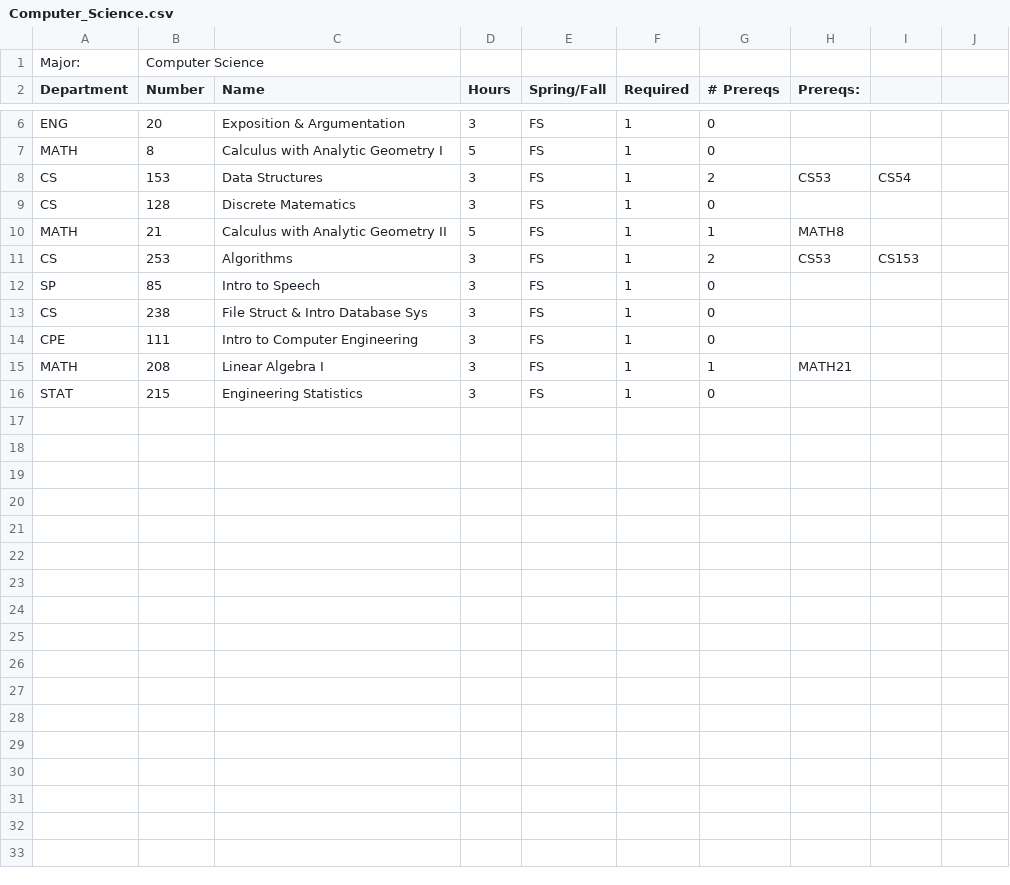
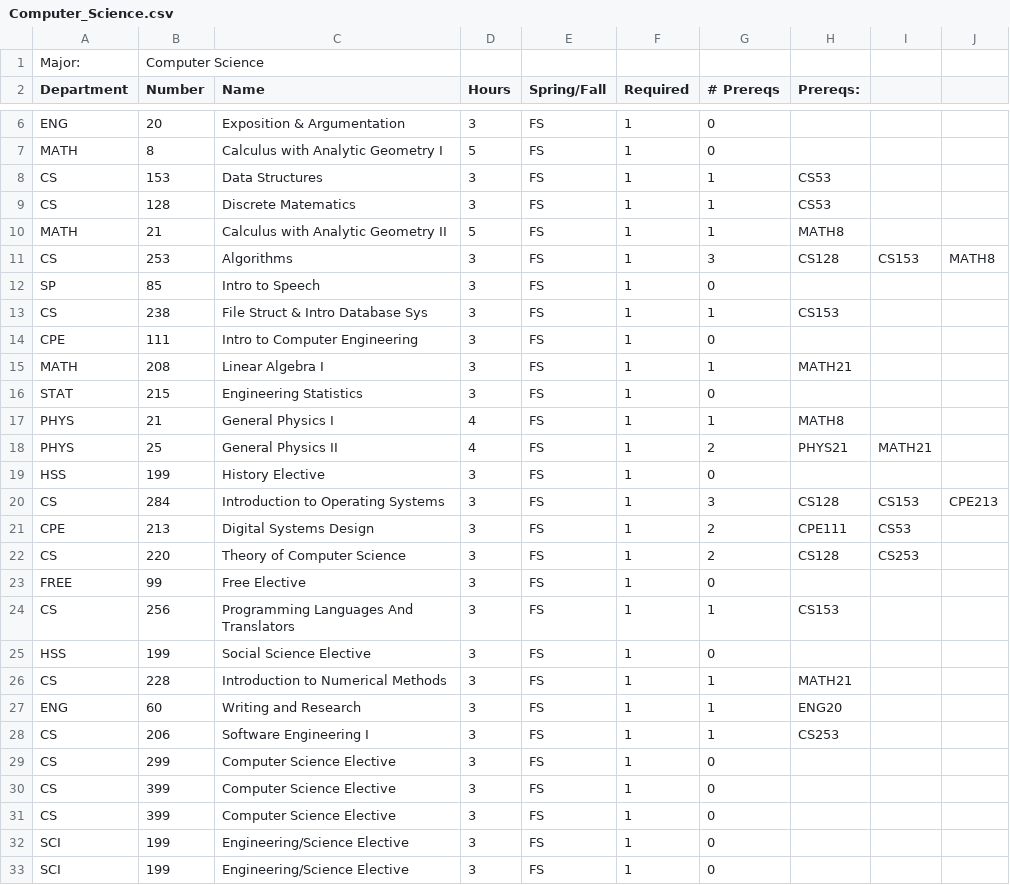
Before and after one commit to pts211/CS206, a CSV file: majors/Computer_Science.csv, drawn as a sheet; only a part is shown, gaps mark what is left out; the diff covers the shown part only.

Commit message:
PreReq and CSCurr
Fixed the pre-reqs by moving it out of the loop it was in and finished the CS Curriculum.
Note: Electives are represented by n99, where n is the minimum level required

```diff
--- a/majors/Computer_Science.csv
+++ b/majors/Computer_Science.csv
@@ -8,2 +8,2 @@ MATH,8,Calculus with Analytic Geometry I,5,FS,1,0,,
-CS,153,Data Structures,3,FS,1,2,CS53,CS54
-CS,128,Discrete Matematics ,3,FS,1,0,,
+CS,153,Data Structures,3,FS,1,1,CS53,,
+CS,128,Discrete Matematics ,3,FS,1,1,CS53,,
@@ -11 +11 @@ MATH,21,Calculus with Analytic Geometry II,5,FS,1,1,MATH8,
-CS,253,Algorithms,3,FS,1,2,CS53,CS153
+CS,253,Algorithms,3,FS,1,3,CS128,CS153,MATH8
@@ -13 +13 @@ SP,85,Intro to Speech,3,FS,1,0,,
-CS,238,File Struct & Intro Database Sys,3,FS,1,0,,
+CS,238,File Struct & Intro Database Sys,3,FS,1,1,CS153,,
@@ -16,0 +17,17 @@ STAT,215,Engineering Statistics,3,FS,1,0,,
+PHYS,21,General Physics I,4,FS,1,1,MATH8,,
+PHYS,25,General Physics II,4,FS,1,2,PHYS21,MATH21,
+HSS,199,History Elective,3,FS,1,0,,,
+CS,284,Introduction to Operating Systems,3,FS,1,3,CS128,CS153,CPE213
+CPE,213,Digital Systems Design,3,FS,1,2,CPE111,CS53,
+CS,220,Theory of Computer Science,3,FS,1,2,CS128,CS253,
+FREE,99,Free Elective,3,FS,1,0,,,
+CS,256,Programming Languages And Translators,3,FS,1,1,CS153,,
+HSS,199,Social Science Elective,3,FS,1,0,,,
+CS,228,Introduction to Numerical Methods,3,FS,1,1,MATH21,,
+ENG,60,Writing and Research,3,FS,1,1,ENG20,,
+CS,206,Software Engineering I,3,FS,1,1,CS253,,
+CS,299,Computer Science Elective,3,FS,1,0,,,
+CS,399,Computer Science Elective,3,FS,1,0,,,
+CS,399,Computer Science Elective,3,FS,1,0,,,
+SCI,199,Engineering/Science Elective,3,FS,1,0,,,
+SCI,199,Engineering/Science Elective,3,FS,1,0,,,
```
Also changed, not shown: 6 added rows elsewhere in this file, 1 other file.
